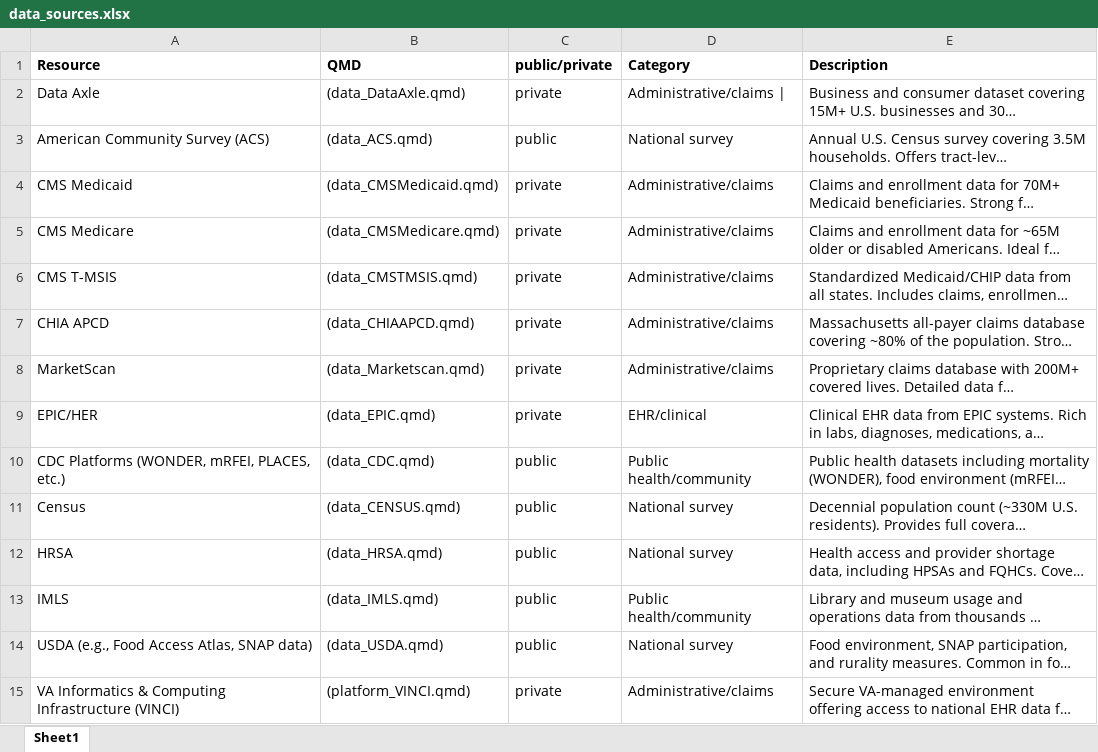
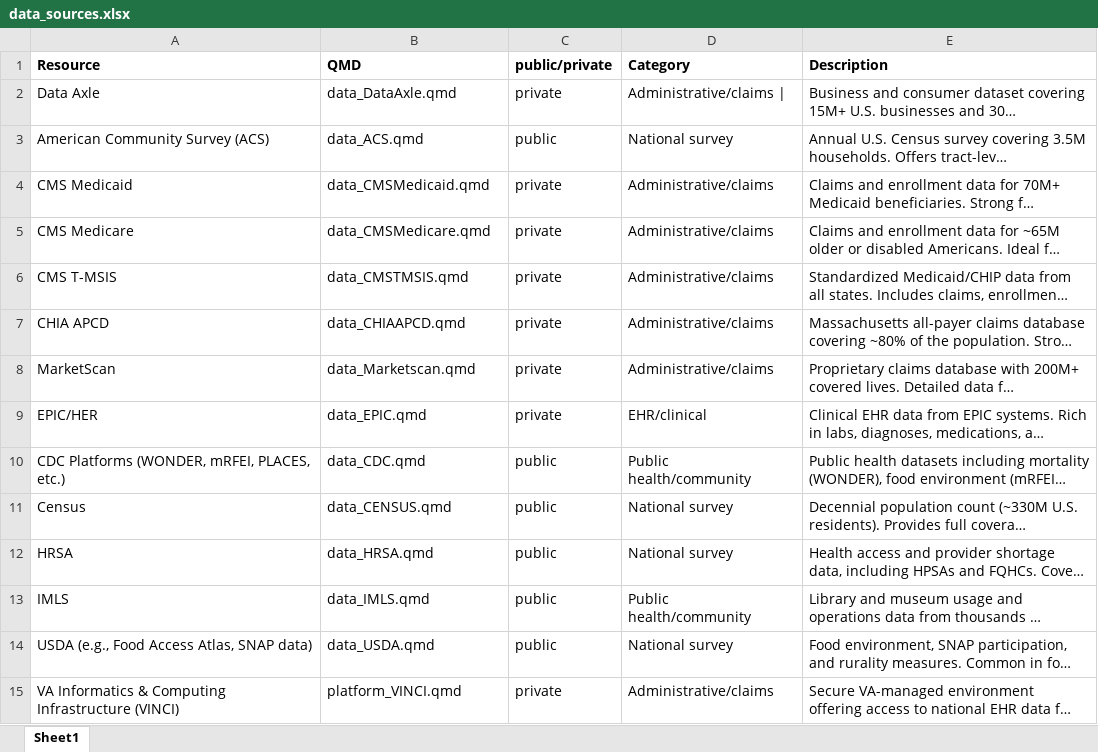
Before and after one commit to cmilando/CHDS_bookdown, an Excel workbook: data_sources.xlsx, sheet Sheet1, drawn as a sheet; only a part is shown; long unchanged cells end in …; values as stored, in another font and other column widths than the file's, no borders; the diff covers the shown part only; the diff names each change by its address in the sheet, - before the commit and + after, or states it on an @@ line.

```diff
--- a/data_sources.xlsx (sheet Sheet1)
+++ b/data_sources.xlsx (sheet Sheet1)
-B2 (QMD): (data_DataAxle.qmd)
+B2 (QMD): data_DataAxle.qmd
-B3 (QMD): (data_ACS.qmd)
+B3 (QMD): data_ACS.qmd
-B4 (QMD): (data_CMSMedicaid.qmd)
+B4 (QMD): data_CMSMedicaid.qmd
-B5 (QMD): (data_CMSMedicare.qmd)
+B5 (QMD): data_CMSMedicare.qmd
-B6 (QMD): (data_CMSTMSIS.qmd)
+B6 (QMD): data_CMSTMSIS.qmd
-B7 (QMD): (data_CHIAAPCD.qmd)
+B7 (QMD): data_CHIAAPCD.qmd
-B8 (QMD): (data_Marketscan.qmd)
+B8 (QMD): data_Marketscan.qmd
-B9 (QMD): (data_EPIC.qmd)
+B9 (QMD): data_EPIC.qmd
-B10 (QMD): (data_CDC.qmd)
+B10 (QMD): data_CDC.qmd
-B11 (QMD): (data_CENSUS.qmd)
+B11 (QMD): data_CENSUS.qmd
-B12 (QMD): (data_HRSA.qmd)
+B12 (QMD): data_HRSA.qmd
-B13 (QMD): (data_IMLS.qmd)
+B13 (QMD): data_IMLS.qmd
-B14 (QMD): (data_USDA.qmd)
+B14 (QMD): data_USDA.qmd
-B15 (QMD): (platform_VINCI.qmd)
+B15 (QMD): platform_VINCI.qmd
```
Also changed, not shown: 13 edited cells elsewhere in this sheet, 3 other files.
